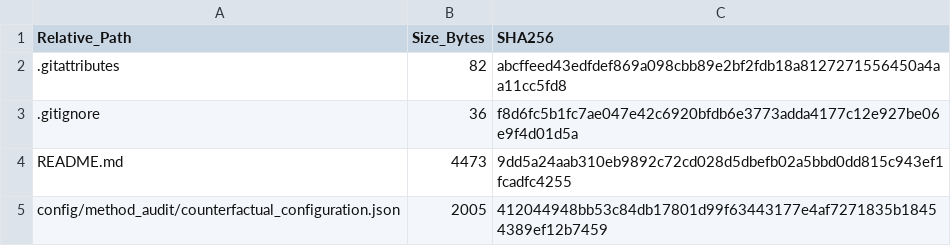
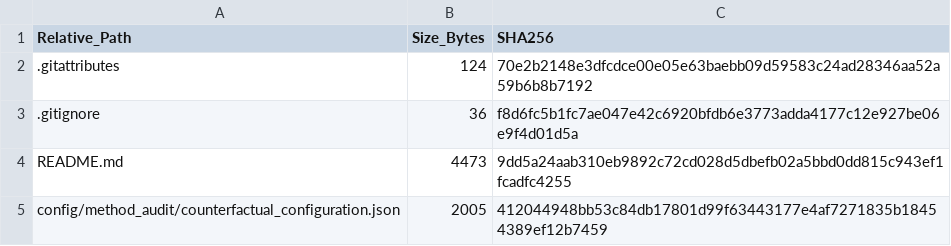
Before and after one commit to DeepthiAngara/lice-guided-model-refinement, a CSV file: results/verification/release_file_inventory.csv, drawn as a sheet; only a part is shown.

Commit message:
Refresh release inventory after Git LFS configuration

```diff
--- a/results/verification/release_file_inventory.csv
+++ b/results/verification/release_file_inventory.csv
@@ -1,3 +1,3 @@
 Relative_Path,Size_Bytes,SHA256
-.gitattributes,82,abcffeed43edfdef869a098cbb89e2bf2fdb18a8127271556450a4aa11cc5fd8
+.gitattributes,124,70e2b2148e3dfcdce00e05e63baebb09d59583c24ad28346aa52a59b6b8b7192
 .gitignore,36,f8d6fc5b1fc7ae047e42c6920bfdb6e3773adda4177c12e927be06e9f4d01d5a
```
Also changed, not shown: 1 other file.
